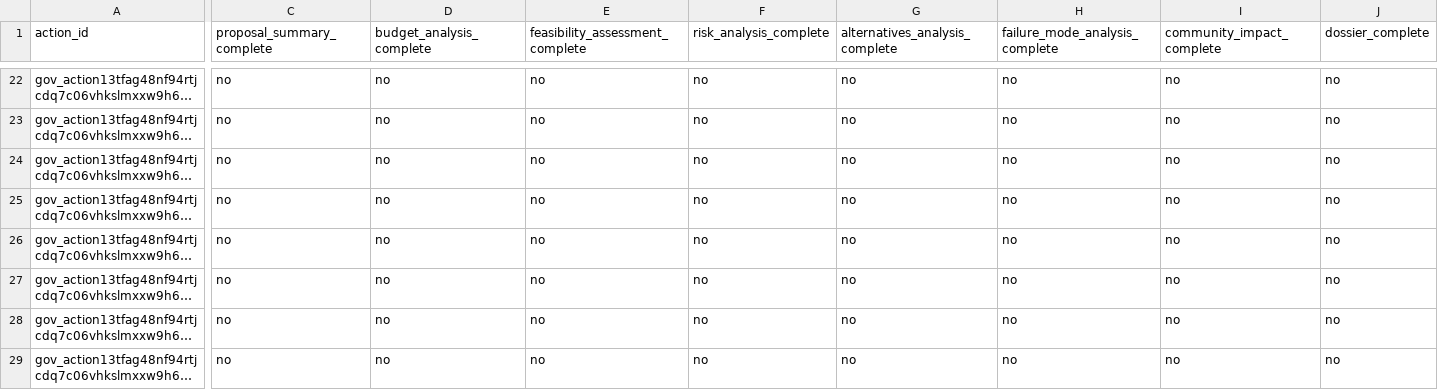
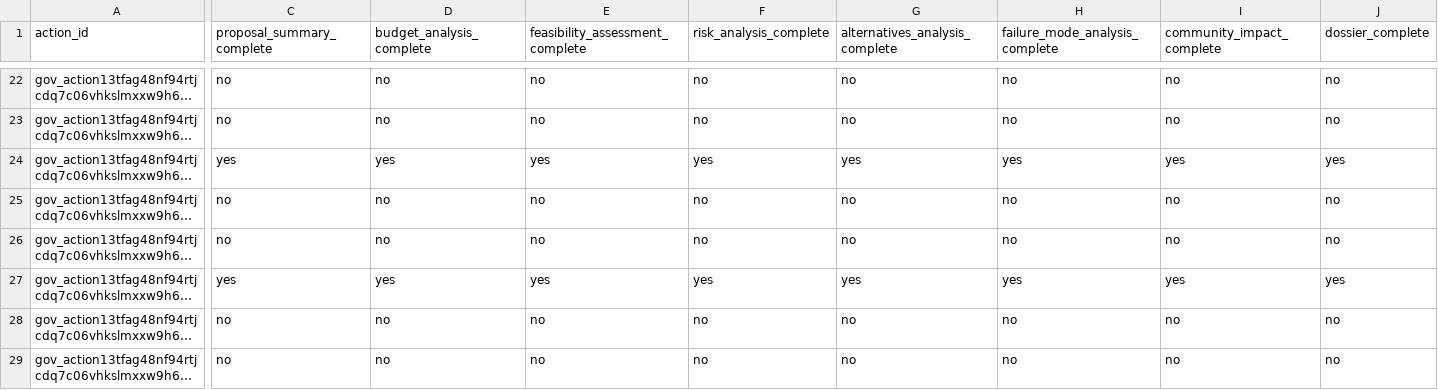
Before and after one commit to BEACNpool/beacn-drep-resources, a CSV file: data/input/governance/decision_support/deep_research_dossiers.csv, drawn as a sheet; only a part is shown, gaps mark what is left out; long unchanged cells end in …; the diff covers the shown part only; the diff names each change by its address in the sheet, - before the commit and + after, or states it on an @@ line.

Commit message:
data(dossiers): complete expedited treasury pass 2 (top-20 total)

```diff
--- a/data/input/governance/decision_support/deep_research_dossiers.csv
+++ b/data/input/governance/decision_support/deep_research_dossiers.csv
-C24 (proposal_summary_complete): no
+C24 (proposal_summary_complete): yes
-D24 (budget_analysis_complete): no
+D24 (budget_analysis_complete): yes
-E24 (feasibility_assessment_complete): no
+E24 (feasibility_assessment_complete): yes
-F24 (risk_analysis_complete): no
+F24 (risk_analysis_complete): yes
-G24 (alternatives_analysis_complete): no
+G24 (alternatives_analysis_complete): yes
-H24 (failure_mode_analysis_complete): no
+H24 (failure_mode_analysis_complete): yes
-I24 (community_impact_complete): no
+I24 (community_impact_complete): yes
-J24 (dossier_complete): no
+J24 (dossier_complete): yes
-C27 (proposal_summary_complete): no
+C27 (proposal_summary_complete): yes
-D27 (budget_analysis_complete): no
+D27 (budget_analysis_complete): yes
-E27 (feasibility_assessment_complete): no
+E27 (feasibility_assessment_complete): yes
-F27 (risk_analysis_complete): no
+F27 (risk_analysis_complete): yes
-G27 (alternatives_analysis_complete): no
+G27 (alternatives_analysis_complete): yes
-H27 (failure_mode_analysis_complete): no
+H27 (failure_mode_analysis_complete): yes
-I27 (community_impact_complete): no
+I27 (community_impact_complete): yes
-J27 (dossier_complete): no
+J27 (dossier_complete): yes
```
Also changed, not shown: 84 edited cells elsewhere in this file.
